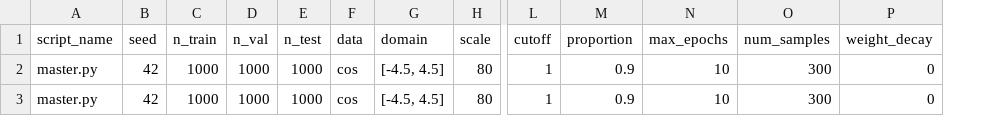
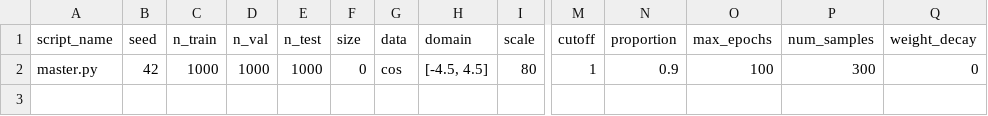
Before and after one commit to elizabethnewman/BayesianNNPlay, a CSV file: test.csv, drawn as a sheet; only a part is shown, gaps mark what is left out; removed rows and columns are numbered as before the commit, all else as after; rows hold the shown columns only; the diff names each change by its address in the sheet, - before the commit and + after, or states it on an @@ line.

```diff
--- a/test.csv
+++ b/test.csv
+column F (size), row 2: 0
-O2 (max_epochs): 10
+O2 (max_epochs): 100
-row 3: master.py | 42 | 1000 | 1000 | 1000 | cos | [-4.5, 4.5] | 80 | 1 | 0.9 | 10 | 300 | 0
```
Also changed, not shown: 5 other files.
